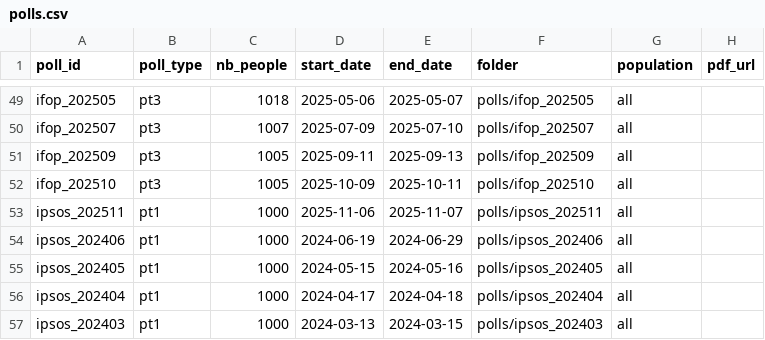
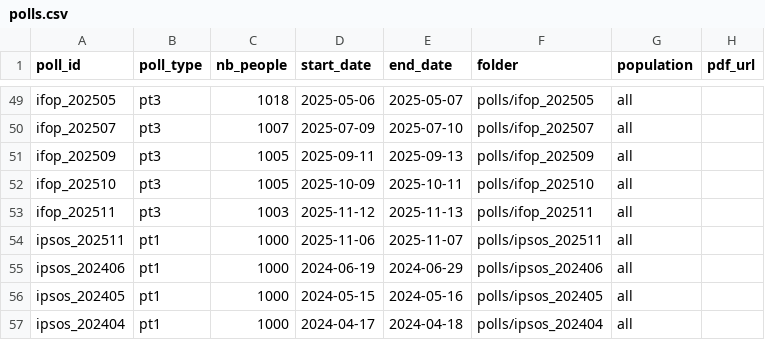
Before and after one commit to MieuxVoter/mj-database-2027, a CSV file: polls.csv, drawn as a sheet; only a part is shown, gaps mark what is left out; the shorter side is filled out with more unchanged rows.

Commit message:
issue #82 : add ifop_202511_all.csv (#ifop_mining_2025)

```diff
--- a/polls.csv
+++ b/polls.csv
@@ -52,2 +52,3 @@ ifop_202509,pt3,1005,2025-09-11,2025-09-13,polls/ifop_202509,all,
 ifop_202510,pt3,1005,2025-10-09,2025-10-11,polls/ifop_202510,all,
+ifop_202511,pt3,1003,2025-11-12,2025-11-13,polls/ifop_202511,all,
 ipsos_202511,pt1,1000,2025-11-06,2025-11-07,polls/ipsos_202511,all,
```
Also changed, not shown: 1 other file.
